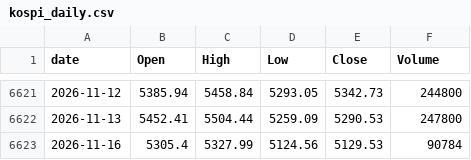
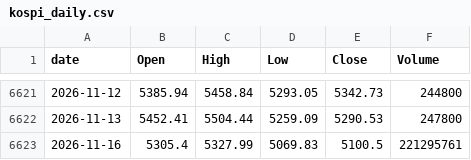
Before and after one commit to lifeisgreathehe-cyber/kospi-data, a CSV file: data/kospi_daily.csv, drawn as a sheet; only a part is shown, gaps mark what is left out.

```diff
--- a/data/kospi_daily.csv
+++ b/data/kospi_daily.csv
@@ -6622,2 +6622,2 @@ date,Open,High,Low,Close,Volume
 2026-11-13,5452.41,5504.44,5259.09,5290.53,247800
-2026-11-16,5305.4,5327.99,5124.56,5129.53,90784
+2026-11-16,5305.4,5327.99,5069.83,5100.5,221295761
```
Also changed, not shown: data/kosdaq_daily.csv.
